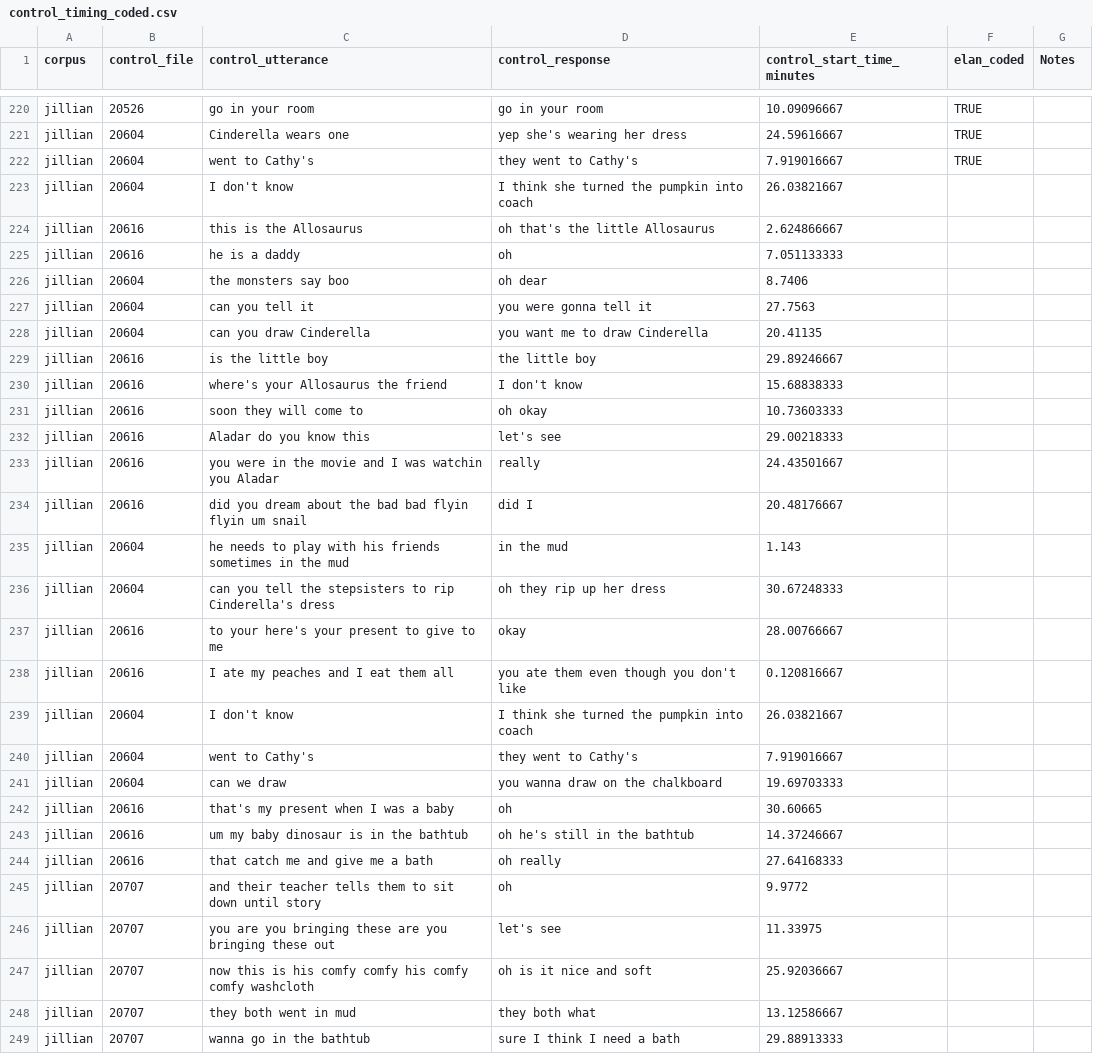
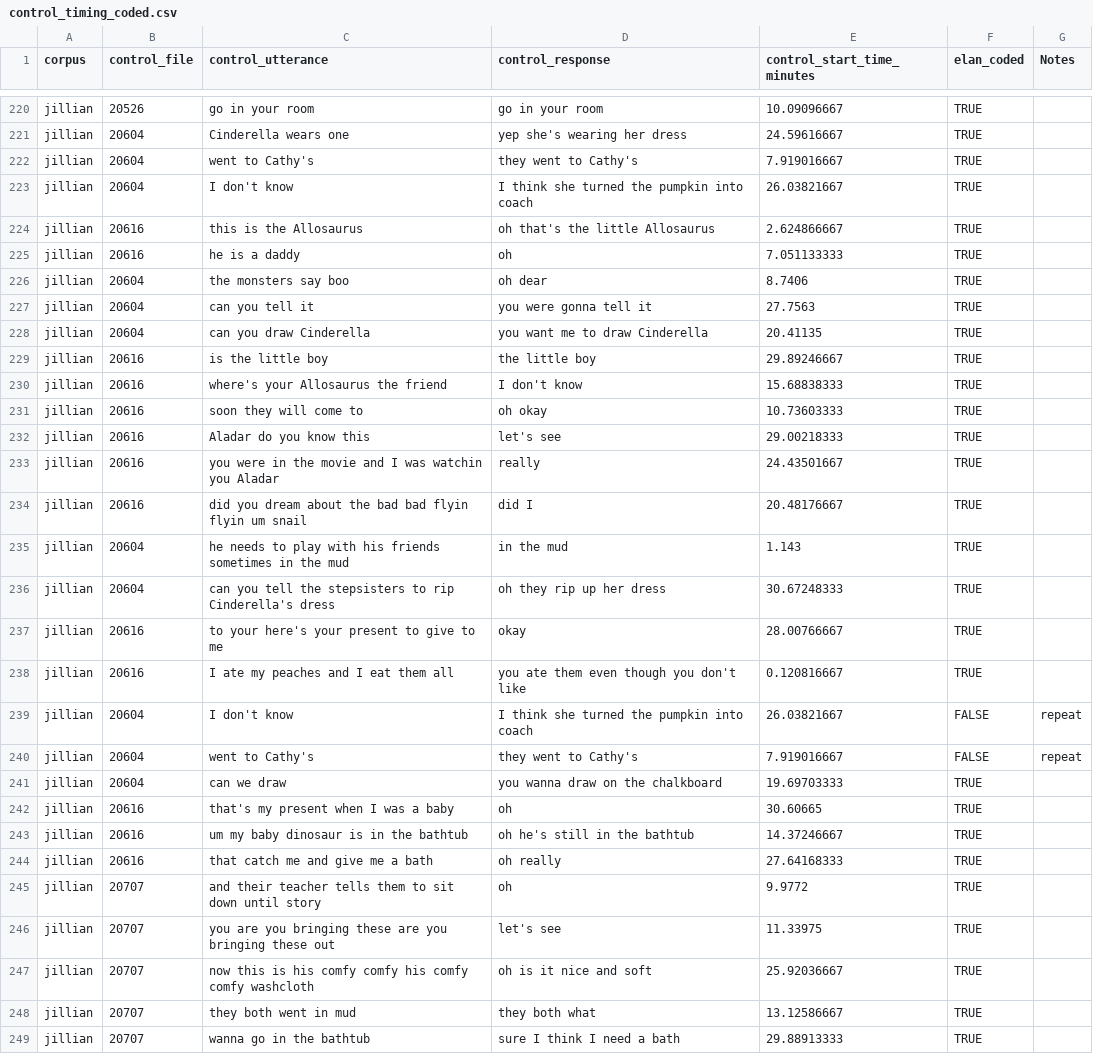
Before and after one commit to meganwal/irregular-timing, a CSV file: corpus/coded_data/control_timing_coded.csv, drawn as a sheet; only a part is shown, gaps mark what is left out; the diff covers the shown part only; the diff names each change by its address in the sheet, - before the commit and + after, or states it on an @@ line.

Commit message:
finish elan coding

```diff
--- a/corpus/coded_data/control_timing_coded.csv
+++ b/corpus/coded_data/control_timing_coded.csv
-F223:F238 (elan_coded): (empty)
+F223:F238 (elan_coded): TRUE
-F239:F240 (elan_coded): (empty)
+F239:F240 (elan_coded): FALSE
-G239:G240 (Notes): (empty)
+G239:G240 (Notes): repeat
-F241:F249 (elan_coded): (empty)
+F241:F249 (elan_coded): TRUE
```
Also changed, not shown: 67 edited cells elsewhere in this file, 46 other files.
